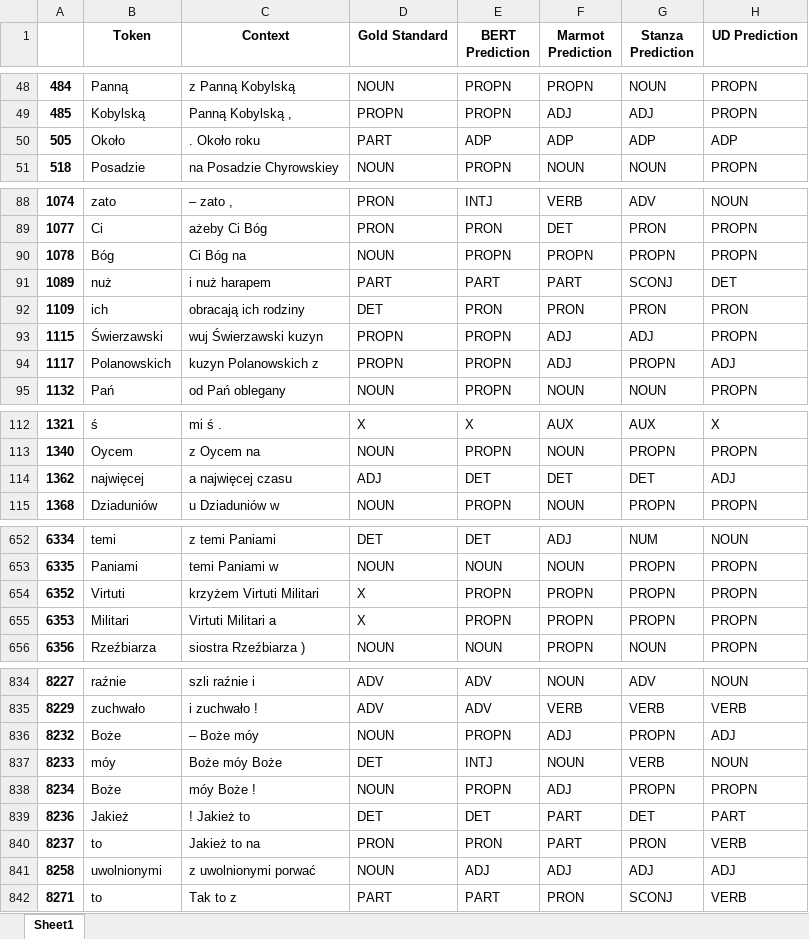
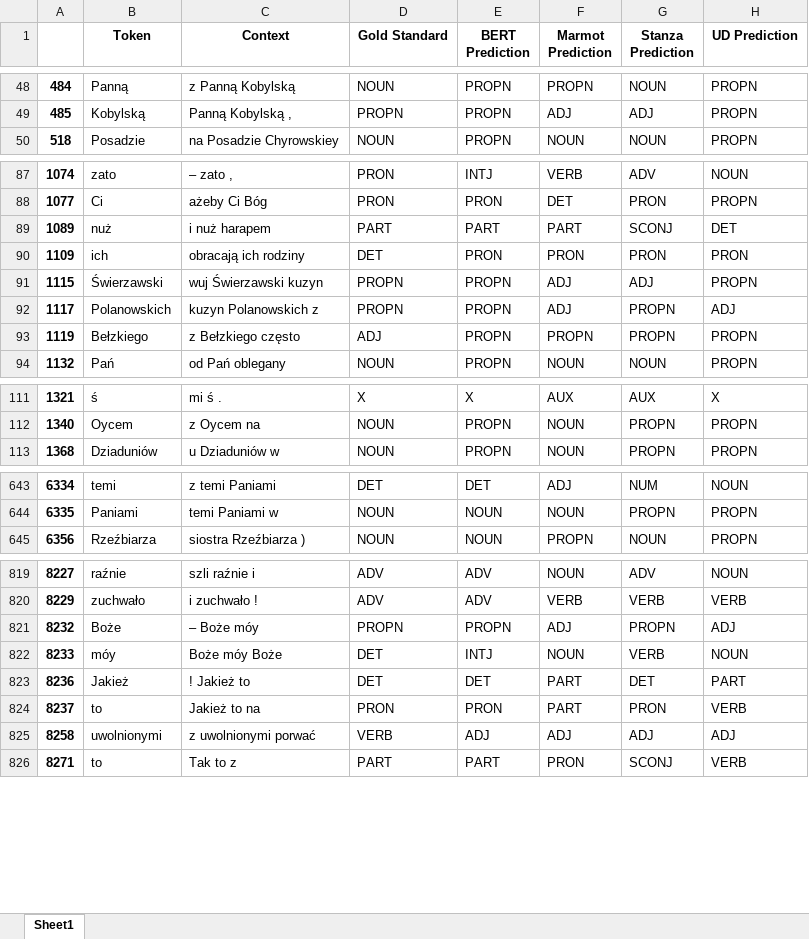
Before and after one commit to Turtilla/swe-ma-thesis, an Excel workbook: data/results/all_upos.xlsx, sheet Sheet1, drawn as a sheet; only a part is shown, gaps mark what is left out; values as stored, in another font and other column widths than the file's, no borders; removed rows and columns are numbered as before the commit, all else as after; the diff covers the shown part only; the diff names each change by its address in the sheet, - before the commit and + after, or states it on an @@ line.

Commit message:
Rerunning error extraction + results

```diff
--- a/data/results/all_upos.xlsx (sheet Sheet1)
+++ b/data/results/all_upos.xlsx (sheet Sheet1)
-row 50: 505 | Około | . Około roku | PART | ADP | ADP | ADP | ADP
-row 90: 1078 | Bóg | Ci Bóg na | NOUN | PROPN | PROPN | PROPN | PROPN
+row 93: 1119 | Bełzkiego | z Bełzkiego często | ADJ | PROPN | PROPN | PROPN | PROPN
-row 114: 1362 | najwięcej | a najwięcej czasu | ADJ | DET | DET | DET | ADJ
-row 654: 6352 | Virtuti | krzyżem Virtuti Militari | X | PROPN | PROPN | PROPN | PROPN
-row 655: 6353 | Militari | Virtuti Militari a | X | PROPN | PROPN | PROPN | PROPN
-D821 (Gold Standard): NOUN
+D821 (Gold Standard): PROPN
-row 838: 8234 | Boże | móy Boże ! | NOUN | PROPN | ADJ | PROPN | PROPN
-D825 (Gold Standard): NOUN
+D825 (Gold Standard): VERB
```
Also changed, not shown: 13 removed rows and 5 edited cells elsewhere in this sheet, data/results/all_lemmas.xlsx, data/results/all_xpos.xlsx, 1 other file.
